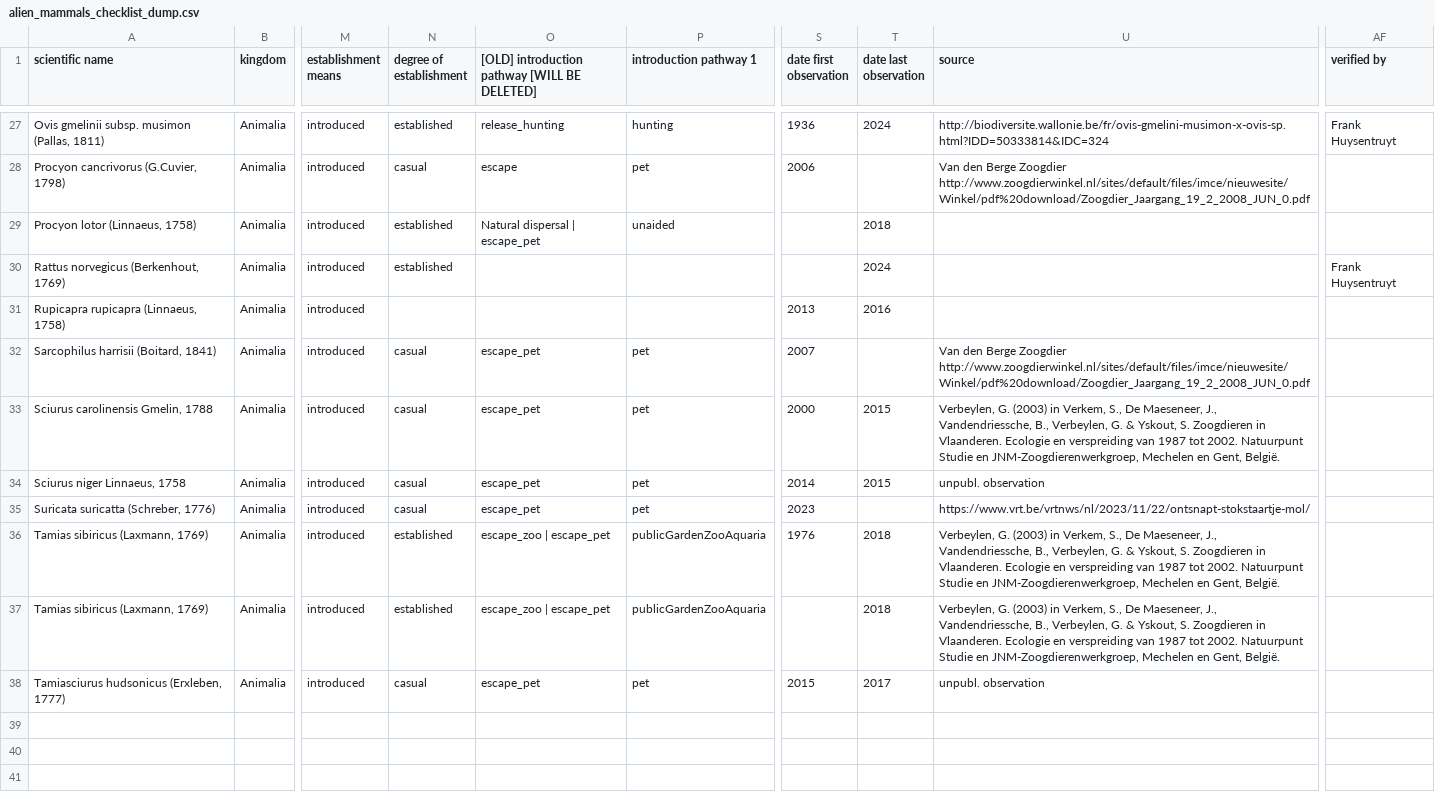
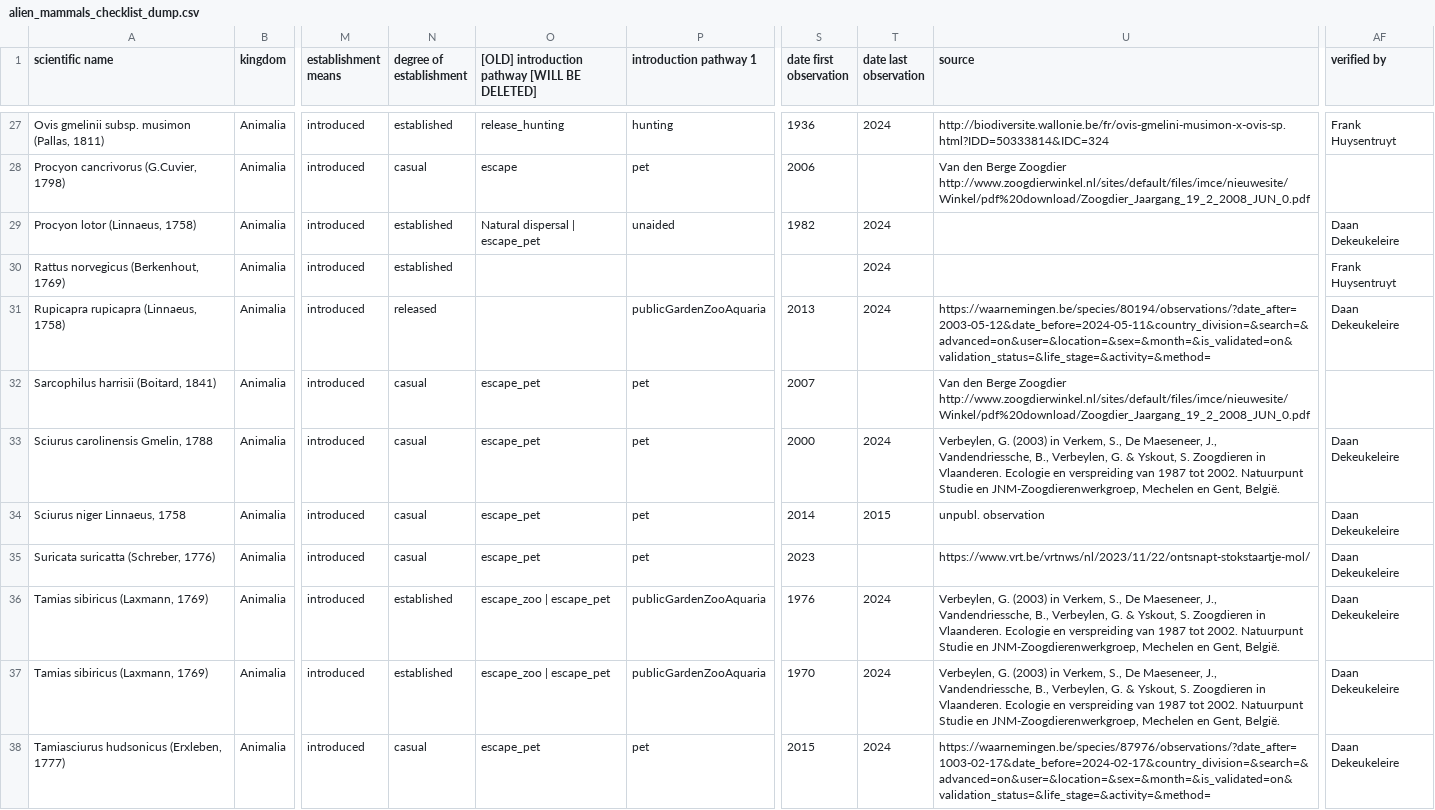
Before and after one commit to trias-project/alien-mammals-checklist, a CSV file: data/raw/alien_mammals_checklist_dump.csv, drawn as a sheet; only a part is shown, gaps mark what is left out; the diff covers the shown part only; the diff names each change by its address in the sheet, - before the commit and + after, or states it on an @@ line.

Commit message:
Update raw data (last seen, sources)

```diff
--- a/data/raw/alien_mammals_checklist_dump.csv
+++ b/data/raw/alien_mammals_checklist_dump.csv
-S29 (date first observation): (empty)
+S29 (date first observation): 1982
-T29 (date last observation): 2018
+T29 (date last observation): 2024
-AF29 (verified by): (empty)
+AF29 (verified by): Daan Dekeukeleire
-N31 (degree of establishment): (empty)
+N31 (degree of establishment): released
-P31 (introduction pathway 1): (empty)
+P31 (introduction pathway 1): publicGardenZooAquaria
-T31 (date last observation): 2016
+T31 (date last observation): 2024
-U31 (source): (empty)
+U31 (source): https://waarnemingen.be/species/80194/observations/?date_after=2003-05-12&date_before=2024-05-11&country_division=&search=&advanced=on&user=&location=&sex=&month=&is_validated=on&validation_status=&life_stage=&activity=&method=
-AF31 (verified by): (empty)
+AF31 (verified by): Daan Dekeukeleire
-T33 (date last observation): 2015
+T33 (date last observation): 2024
-AF33:AF38 (verified by): (empty)
+AF33:AF38 (verified by): Daan Dekeukeleire
-T36:T37 (date last observation): 2018
+T36:T37 (date last observation): 2024
-S37 (date first observation): (empty)
+S37 (date first observation): 1970
-T38 (date last observation): 2017
+T38 (date last observation): 2024
-U38 (source): unpubl. observation
+U38 (source): https://waarnemingen.be/species/87976/observations/?date_after=1003-02-17&date_before=2024-02-17&country_division=&search=&advanced=on&user=&location=&sex=&month=&is_validated=on&validation_status=&life_stage=&activity=&method=
```
Also changed, not shown: 36 edited cells elsewhere in this file, data/processed/distribution.csv.
